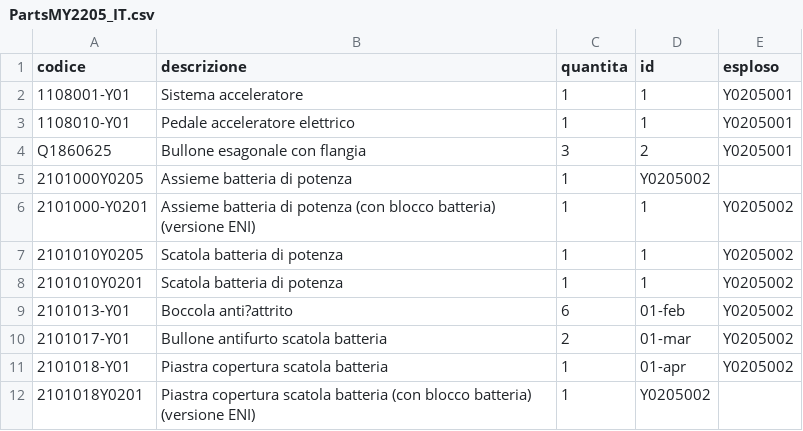
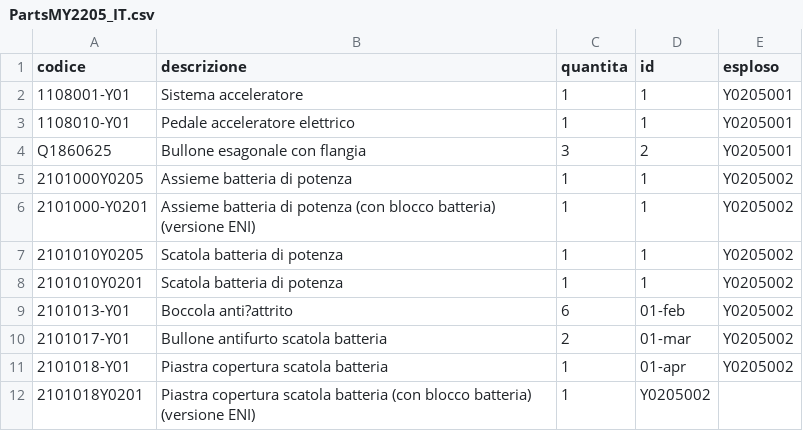
Before and after one commit to MicheleYOYO/YOYO-SpareParts, a CSV file: PartsMY2205_IT.csv, drawn as a sheet; only a part is shown.

Commit message:
Update PartsMY2205_IT.csv

```diff
--- a/PartsMY2205_IT.csv
+++ b/PartsMY2205_IT.csv
@@ -4,3 +4,3 @@ codice,descrizione,quantita,id,esploso
 Q1860625,Bullone esagonale con flangia,3,2,Y0205001
-2101000Y0205,Assieme batteria di potenza,1,Y0205002,
+2101000Y0205,Assieme batteria di potenza,1,1,Y0205002
 2101000-Y0201,Assieme batteria di potenza (con blocco batteria) (versione ENI),1,1,Y0205002
```
